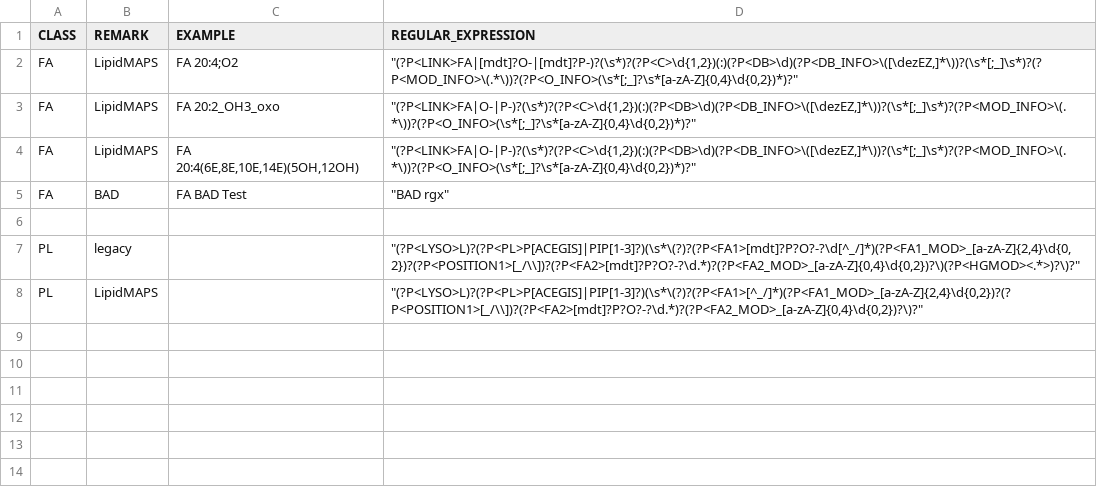
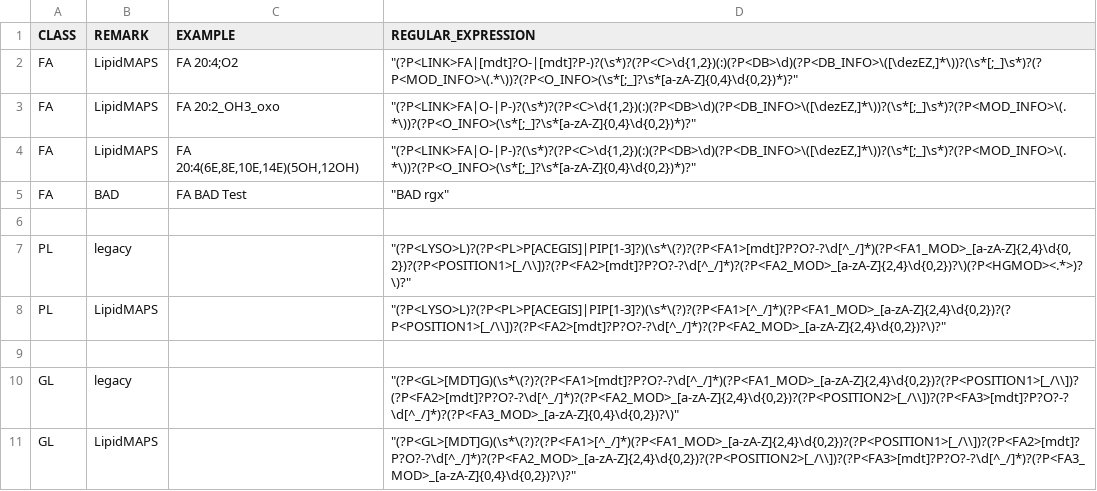
Before and after one commit to SysMedOs/LipidLynxX, a CSV file: epilion/configurations/rules.csv, drawn as a sheet.

Commit message:
Main TG and oxTG from LIPIDMAPS abbreviation passed test

```diff
--- a/epilion/configurations/rules.csv
+++ b/epilion/configurations/rules.csv
@@ -6,3 +6,6 @@ FA,BAD,"FA BAD Test","""BAD rgx"""
 ,,,
-PL,legacy,,"""(?P<LYSO>L)?(?P<PL>P[ACEGIS]|PIP[1-3]?)(\s*\(?)?(?P<FA1>[mdt]?P?O?-?\d[^_/]*)(?P<FA1_MOD>_[a-zA-Z]{2,4}\d{0,2})?(?P<POSITION1>[_/\\])?(?P<FA2>[mdt]?P?O?-?\d.*)?(?P<FA2_MOD>_[a-zA-Z]{0,4}\d{0,2})?\)(?P<HGMOD><.*>)?\)?"""
-PL,LipidMAPS,,"""(?P<LYSO>L)?(?P<PL>P[ACEGIS]|PIP[1-3]?)(\s*\(?)?(?P<FA1>[^_/]*)(?P<FA1_MOD>_[a-zA-Z]{2,4}\d{0,2})?(?P<POSITION1>[_/\\])?(?P<FA2>[mdt]?P?O?-?\d.*)?(?P<FA2_MOD>_[a-zA-Z]{0,4}\d{0,2})?\)?"""
+PL,legacy,,"""(?P<LYSO>L)?(?P<PL>P[ACEGIS]|PIP[1-3]?)(\s*\(?)?(?P<FA1>[mdt]?P?O?-?\d[^_/]*)(?P<FA1_MOD>_[a-zA-Z]{2,4}\d{0,2})?(?P<POSITION1>[_/\\])?(?P<FA2>[mdt]?P?O?-?\d[^_/]*)?(?P<FA2_MOD>_[a-zA-Z]{2,4}\d{0,2})?\)(?P<HGMOD><.*>)?\)?"""
+PL,LipidMAPS,,"""(?P<LYSO>L)?(?P<PL>P[ACEGIS]|PIP[1-3]?)(\s*\(?)?(?P<FA1>[^_/]*)(?P<FA1_MOD>_[a-zA-Z]{2,4}\d{0,2})?(?P<POSITION1>[_/\\])?(?P<FA2>[mdt]?P?O?-?\d[^_/]*)?(?P<FA2_MOD>_[a-zA-Z]{2,4}\d{0,2})?\)?"""
+,,,
+GL,legacy,,"""(?P<GL>[MDT]G)(\s*\(?)?(?P<FA1>[mdt]?P?O?-?\d[^_/]*)(?P<FA1_MOD>_[a-zA-Z]{2,4}\d{0,2})?(?P<POSITION1>[_/\\])?(?P<FA2>[mdt]?P?O?-?\d[^_/]*)?(?P<FA2_MOD>_[a-zA-Z]{2,4}\d{0,2})?(?P<POSITION2>[_/\\])?(?P<FA3>[mdt]?P?O?-?\d[^_/]*)?(?P<FA3_MOD>_[a-zA-Z]{0,4}\d{0,2})?\)"""
+GL,LipidMAPS,,"""(?P<GL>[MDT]G)(\s*\(?)?(?P<FA1>[^_/]*)(?P<FA1_MOD>_[a-zA-Z]{2,4}\d{0,2})?(?P<POSITION1>[_/\\])?(?P<FA2>[mdt]?P?O?-?\d[^_/]*)?(?P<FA2_MOD>_[a-zA-Z]{2,4}\d{0,2})?(?P<POSITION2>[_/\\])?(?P<FA3>[mdt]?P?O?-?\d[^_/]*)?(?P<FA3_MOD>_[a-zA-Z]{0,4}\d{0,2})?\)?"""
```
Also changed, not shown: 3 other files.
